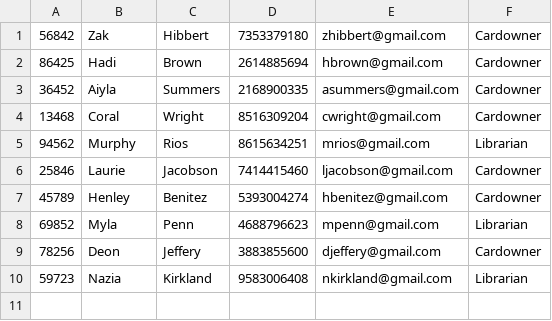
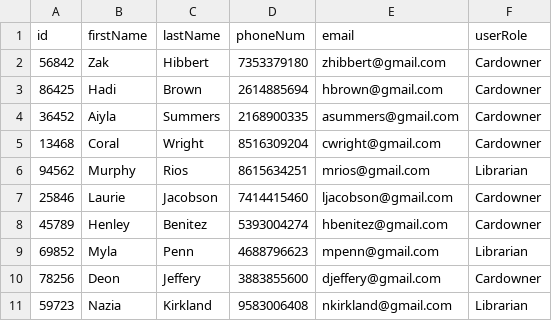
Before and after one commit to team-abstract/Odyssey, a CSV file: CSV Files/users.csv, drawn as a sheet; the diff names each change by its address in the sheet, - before the commit and + after, or states it on an @@ line.

Commit message:
Added header to users, made drop file

```diff
--- a/CSV Files/users.csv
+++ b/CSV Files/users.csv
+row 1: id | firstName | lastName | phoneNum | email | userRole
```
Also changed, not shown: 1 other file.
